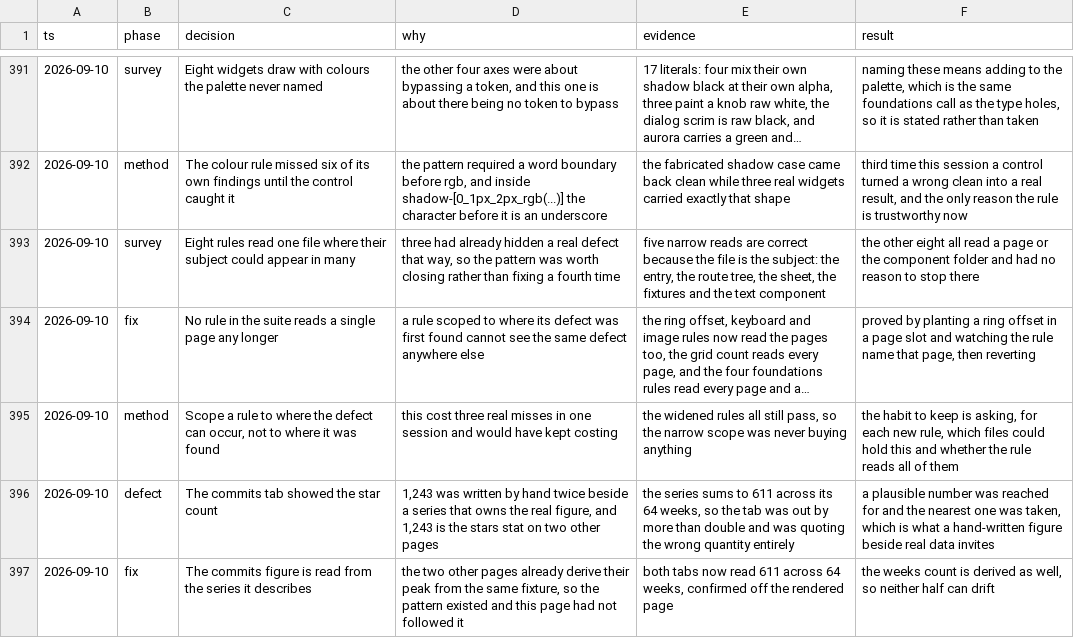
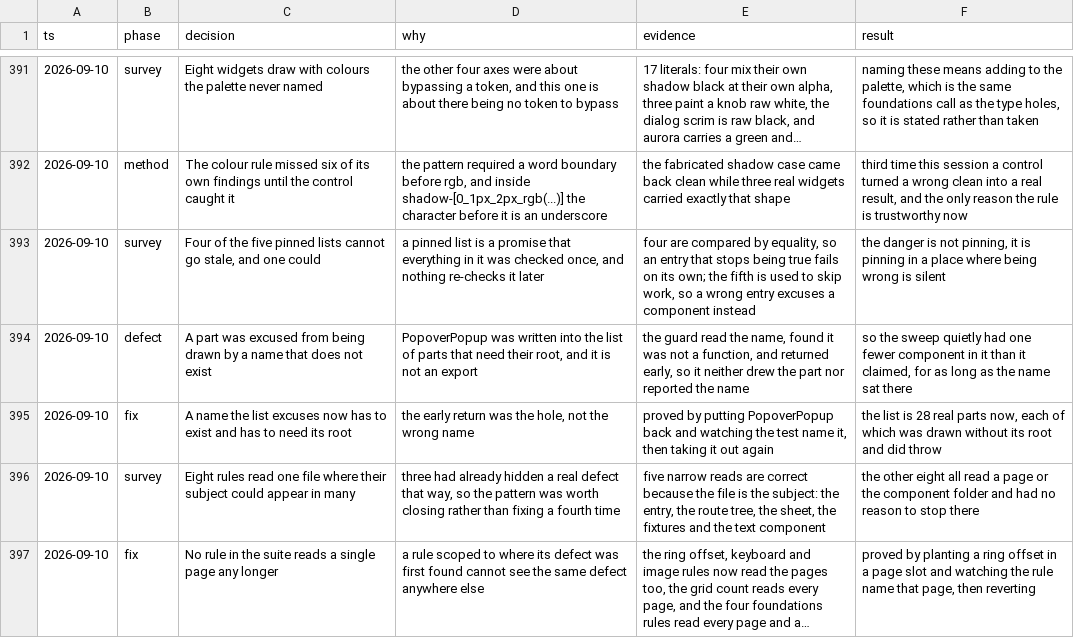
Before and after one commit to tyler-mitchell/infinite-canvas, a TSV file: packages/polkadot-ui/docs/internal/decisions.tsv, drawn as a sheet; only a part is shown, gaps mark what is left out; the shorter side is filled out with more unchanged rows; long unchanged cells end in ….

Commit message:
test(polkadot-ui): a part excused from the sweep must exist and must need its root
Five lists in the suite are pinned by hand. Four are compared by equality, so an entry that
stops being true fails on its own. The fifth is used to skip work — a name in it is left
out of the drawing sweep — and there a wrong entry is silent.

It had one. PopoverPopup was written into the list of parts that need their root and is not
an export at all. The guard read the name, found it was not a function, and returned early:
it neither drew the part nor reported the name, so the sweep had one fewer component in it
than it claimed for as long as that name sat there.

The early return was the hole rather than the wrong name, so a name that is not an exported
function now fails. Proved by putting PopoverPopup back and watching the test name it,
then taking it out again. The list is 28 real parts, each of which was drawn without its
root and did throw.

```diff
--- a/packages/polkadot-ui/docs/internal/decisions.tsv
+++ b/packages/polkadot-ui/docs/internal/decisions.tsv
@@ -392,2 +392,5 @@ ts	phase	decision	why	evidence	result
 2026-09-10	method	The colour rule missed six of its own findings until the control caught it	the pattern required a word boundary before rgb, and inside shadow-[0_1px_2px_rgb(...)] the character before it is an underscore	the fabricated shadow case came back clean while three real widgets carried exactly that shape	third time this session a control turned a wrong clean into a real result, and the only reason the rule is trustworthy now
+2026-09-10	survey	Four of the five pinned lists cannot go stale, and one could	a pinned list is a promise that everything in it was checked once, and nothing re-checks it later	four are compared by equality, so an entry that stops being true fails on its own; the fifth is used to skip work, so a wrong entry excuses a component instead	the danger is not pinning, it is pinning in a place where being wrong is silent
+2026-09-10	defect	A part was excused from being drawn by a name that does not exist	PopoverPopup was written into the list of parts that need their root, and it is not an export	the guard read the name, found it was not a function, and returned early, so it neither drew the part nor reported the name	so the sweep quietly had one fewer component in it than it claimed, for as long as the name sat there
+2026-09-10	fix	A name the list excuses now has to exist and has to need its root	the early return was the hole, not the wrong name	proved by putting PopoverPopup back and watching the test name it, then taking it out again	the list is 28 real parts now, each of which was drawn without its root and did throw
 2026-09-10	survey	Eight rules read one file where their subject could appear in many	three had already hidden a real defect that way, so the pattern was worth closing rather than fixing a fourth time	five narrow reads are correct because the file is the subject: the entry, the route tree, the sheet, the fixtures and the text component	the other eight all read a page or the component folder and had no reason to stop there
```
Also changed, not shown: 1 other file.
